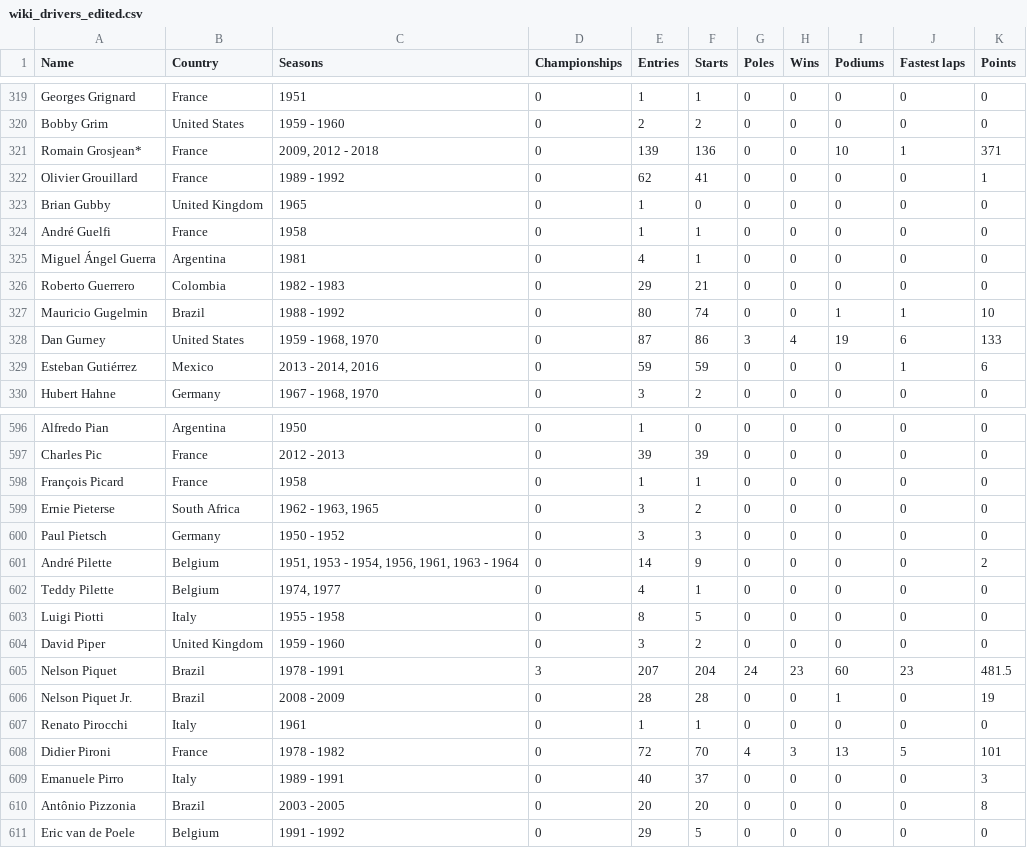
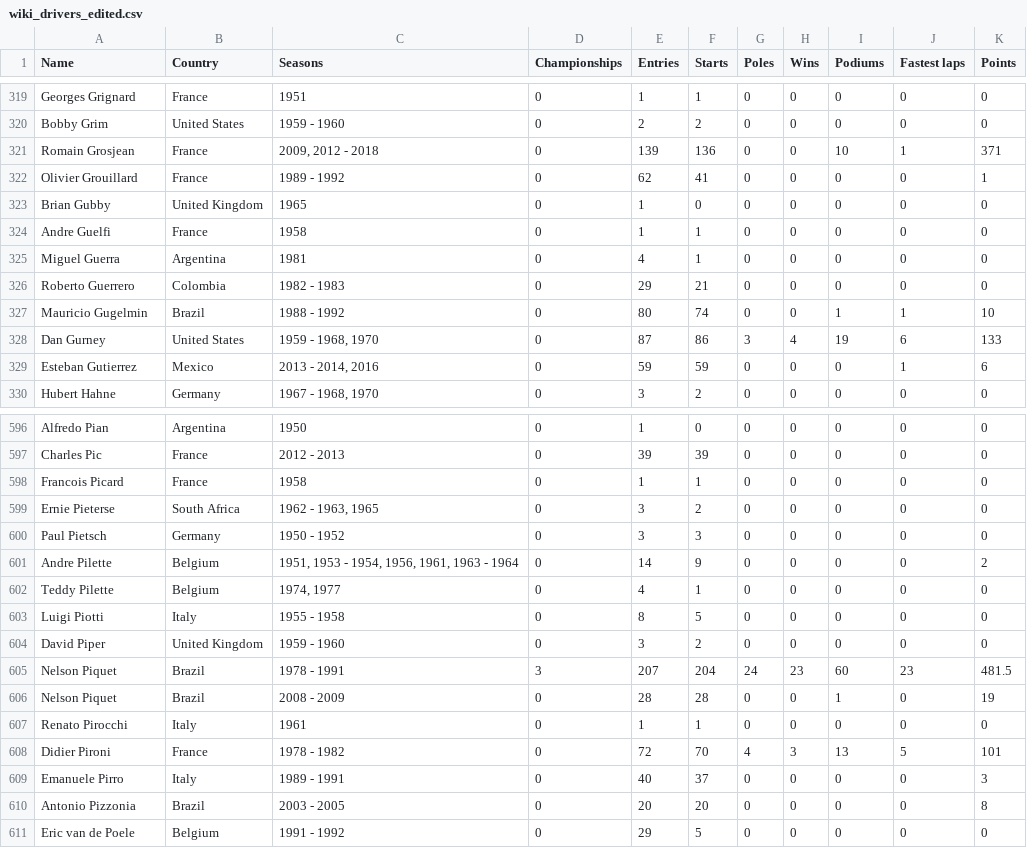
Before and after one commit to tomhirsh/AI_project_F1, a CSV file: formula_DB/wiki_drivers_edited.csv, drawn as a sheet; only a part is shown, gaps mark what is left out; the diff covers the shown part only.

```diff
--- a/formula_DB/wiki_drivers_edited.csv
+++ b/formula_DB/wiki_drivers_edited.csv
@@ -320,7 +320,7 @@ Georges Grignard,France,1951,0,1,1,0,0,0,0,0
 Bobby Grim,United States,1959 - 1960,0,2,2,0,0,0,0,0
-Romain Grosjean*,France,"2009, 2012 - 2018",0,139,136,0,0,10,1,371
+Romain Grosjean,France,"2009, 2012 - 2018",0,139,136,0,0,10,1,371
 Olivier Grouillard,France,1989 - 1992,0,62,41,0,0,0,0,1
 Brian Gubby,United Kingdom,1965,0,1,0,0,0,0,0,0
-André Guelfi,France,1958,0,1,1,0,0,0,0,0
-Miguel Ángel Guerra,Argentina,1981,0,4,1,0,0,0,0,0
+Andre Guelfi,France,1958,0,1,1,0,0,0,0,0
+Miguel Guerra,Argentina,1981,0,4,1,0,0,0,0,0
 Roberto Guerrero,Colombia,1982 - 1983,0,29,21,0,0,0,0,0
@@ -328,3 +328,3 @@ Mauricio Gugelmin,Brazil,1988 - 1992,0,80,74,0,0,1,1,10
 Dan Gurney,United States,"1959 - 1968, 1970",0,87,86,3,4,19,6,133
-Esteban Gutiérrez,Mexico,"2013 - 2014, 2016",0,59,59,0,0,0,1,6
+Esteban Gutierrez,Mexico,"2013 - 2014, 2016",0,59,59,0,0,0,1,6
 Hubert Hahne,Germany,"1967 - 1968, 1970",0,3,2,0,0,0,0,0
@@ -597,6 +597,6 @@ Alfredo Pian,Argentina,1950,0,1,0,0,0,0,0,0
 Charles Pic,France,2012 - 2013,0,39,39,0,0,0,0,0
-François Picard,France,1958,0,1,1,0,0,0,0,0
+Francois Picard,France,1958,0,1,1,0,0,0,0,0
 Ernie Pieterse,South Africa,"1962 - 1963, 1965",0,3,2,0,0,0,0,0
 Paul Pietsch,Germany,1950 - 1952,0,3,3,0,0,0,0,0
-André Pilette,Belgium,"1951, 1953 - 1954, 1956, 1961, 1963 - 1964",0,14,9,0,0,0,0,2
+Andre Pilette,Belgium,"1951, 1953 - 1954, 1956, 1961, 1963 - 1964",0,14,9,0,0,0,0,2
 Teddy Pilette,Belgium,"1974, 1977",0,4,1,0,0,0,0,0
@@ -605,3 +605,3 @@ David Piper,United Kingdom,1959 - 1960,0,3,2,0,0,0,0,0
 Nelson Piquet,Brazil,1978 - 1991,3,207,204,24,23,60,23,481.5
-Nelson Piquet Jr.,Brazil,2008 - 2009,0,28,28,0,0,1,0,19
+Nelson Piquet,Brazil,2008 - 2009,0,28,28,0,0,1,0,19
 Renato Pirocchi,Italy,1961,0,1,1,0,0,0,0,0
@@ -609,3 +609,3 @@ Didier Pironi,France,1978 - 1982,0,72,70,4,3,13,5,101
 Emanuele Pirro,Italy,1989 - 1991,0,40,37,0,0,0,0,3
-Antônio Pizzonia,Brazil,2003 - 2005,0,20,20,0,0,0,0,8
+Antonio Pizzonia,Brazil,2003 - 2005,0,20,20,0,0,0,0,8
 Eric van de Poele,Belgium,1991 - 1992,0,29,5,0,0,0,0,0
```
Also changed, not shown: 1 removed row and 95 edited cells elsewhere in this file, formula_DB/drivers_edited.csv, 1 other file.
